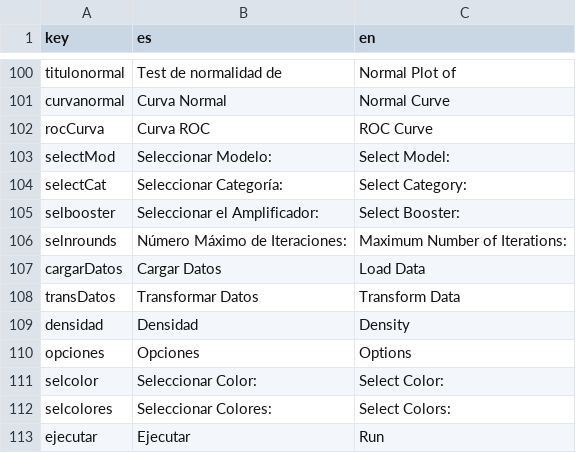
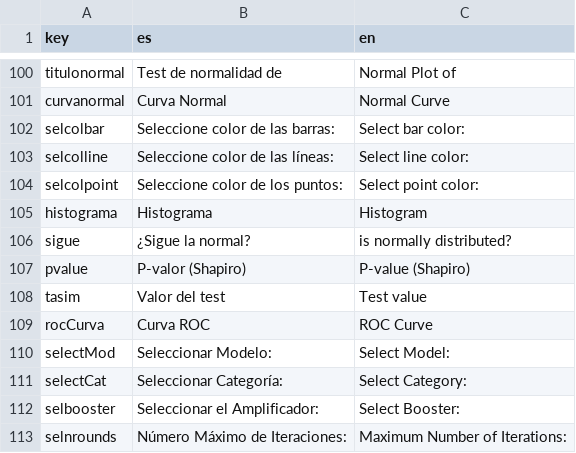
Before and after one commit to PROMiDAT/regressoR, a CSV file: RegressoR/inst/app/lang/diccionario.csv, drawn as a sheet; only a part is shown, gaps mark what is left out; the shorter side is filled out with more unchanged rows.

Commit message:
Graficos Echarts4r Modulo Normal

```diff
--- a/RegressoR/inst/app/lang/diccionario.csv
+++ b/RegressoR/inst/app/lang/diccionario.csv
@@ -101,2 +101,9 @@ titulonormal;Test de normalidad de;Normal Plot of
 curvanormal;Curva Normal;Normal Curve
+selcolbar;Seleccione color de las barras:;Select bar color:
+selcolline;Seleccione color de las líneas:;Select line color:
+selcolpoint;Seleccione color de los puntos:;Select point color:
+histograma;Histograma;Histogram
+sigue;¿Sigue la normal?;is normally distributed?
+pvalue;P-valor (Shapiro);P-value (Shapiro)
+tasim;Valor del test;Test value
 rocCurva;Curva ROC;ROC Curve
```
Also changed, not shown: 5 other files.
